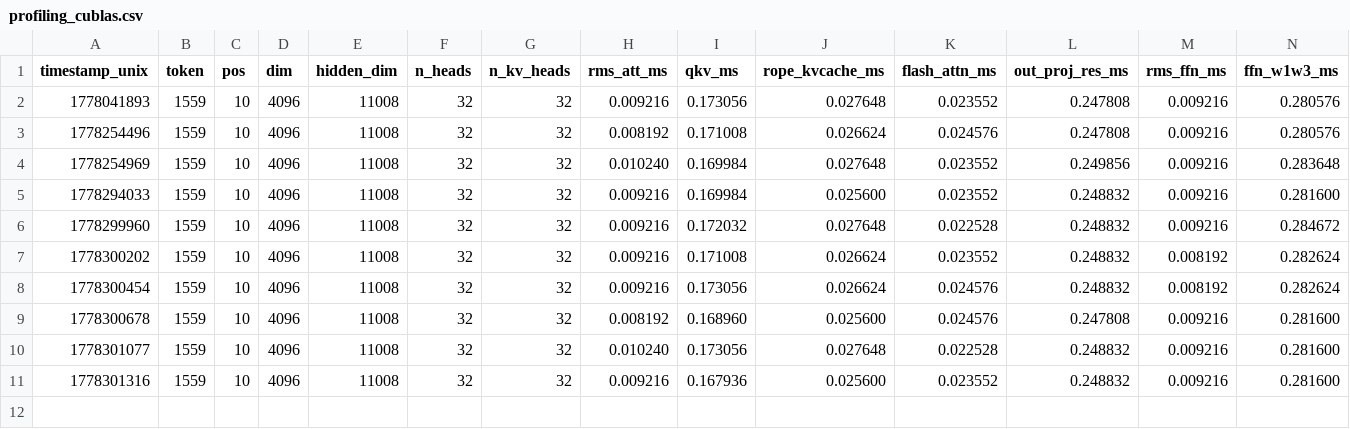
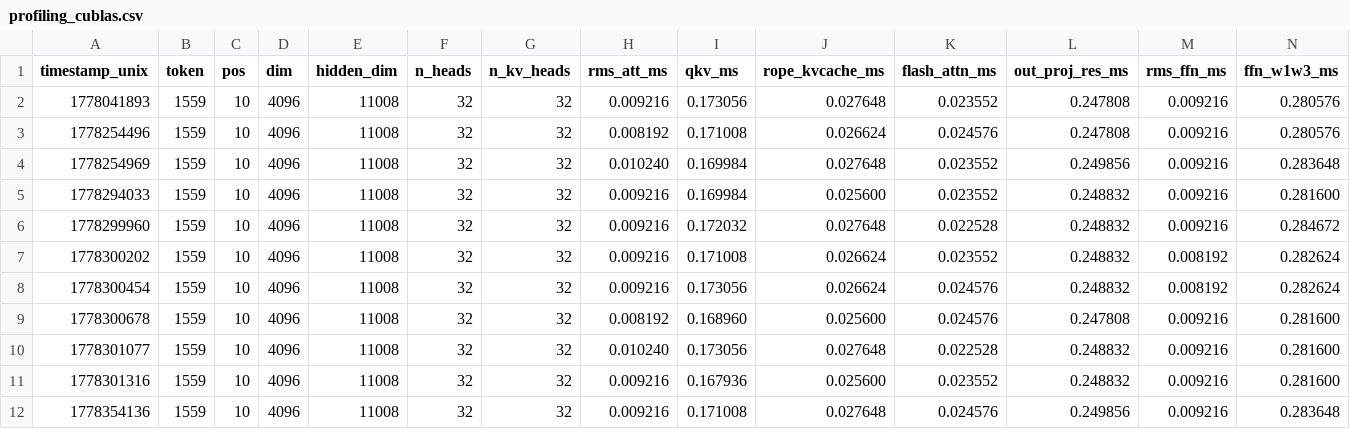
Before and after one commit to rekygeorge/llama2.cu, a CSV file: profiling_cublas.csv, drawn as a sheet; only a part is shown; rows hold the shown columns only; the diff names each change by its address in the sheet, - before the commit and + after, or states it on an @@ line.

Commit message:
Add profiling data for cublas_fp16, cublas_fp16tc, flash, and tiled implementations
- Created CSV files for profiling results of cublas_fp16 and cublas_fp16tc.
- Added detailed execution summary and logs for cublas_fp16tc execution.
- Introduced profiling data for flash attention and tiled implementations.
- Each CSV file includes metrics such as execution time for various components of the model.

```diff
--- a/profiling_cublas.csv
+++ b/profiling_cublas.csv
+row 12: 1778354136 | 1559 | 10 | 4096 | 11008 | 32 | 32 | 0.009216 | 0.171008 | 0.027648 | 0.024576 | 0.249856 | 0.009216 | 0.283648
```
Also changed, not shown: profiling_runs/cublas/profiling_cublas.csv, profiling_runs/cublas_fp16tc/profiling_cublas_fp16tc.csv, 26 other files.
